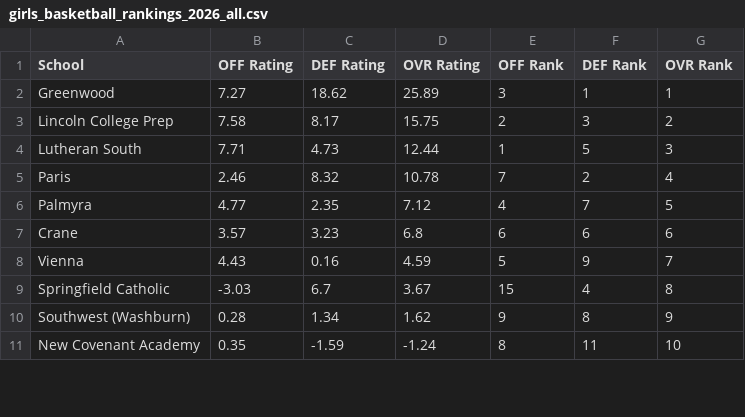
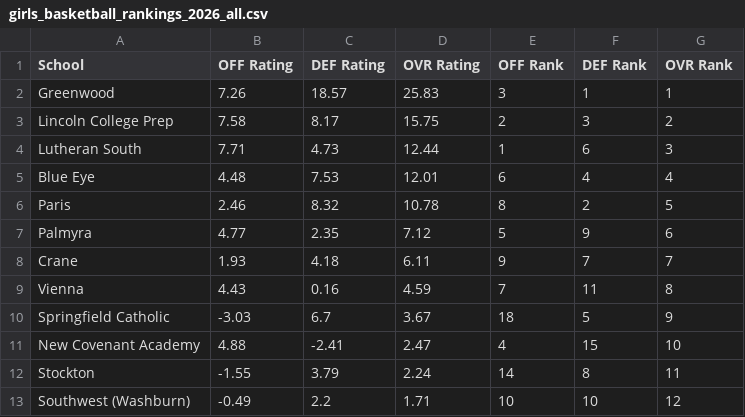
Before and after one commit to AllMOSports/Girls_Basketball_Ratings_2026-2027, a CSV file: girls_basketball_rankings_2026_all.csv, drawn as a sheet; only a part is shown; the diff covers the shown part only.

```diff
--- a/girls_basketball_rankings_2026_all.csv
+++ b/girls_basketball_rankings_2026_all.csv
@@ -1,11 +1,13 @@
 School,OFF Rating,DEF Rating,OVR Rating,OFF Rank,DEF Rank,OVR Rank
-Greenwood,7.27,18.62,25.89,3,1,1
+Greenwood,7.26,18.57,25.83,3,1,1
 Lincoln College Prep,7.58,8.17,15.75,2,3,2
-Lutheran South,7.71,4.73,12.44,1,5,3
-Paris,2.46,8.32,10.78,7,2,4
-Palmyra,4.77,2.35,7.12,4,7,5
-Crane,3.57,3.23,6.8,6,6,6
-Vienna,4.43,0.16,4.59,5,9,7
-Springfield Catholic,-3.03,6.7,3.67,15,4,8
-Southwest (Washburn),0.28,1.34,1.62,9,8,9
-New Covenant Academy,0.35,-1.59,-1.24,8,11,10
+Lutheran South,7.71,4.73,12.44,1,6,3
+Blue Eye,4.48,7.53,12.01,6,4,4
+Paris,2.46,8.32,10.78,8,2,5
+Palmyra,4.77,2.35,7.12,5,9,6
+Crane,1.93,4.18,6.11,9,7,7
+Vienna,4.43,0.16,4.59,7,11,8
+Springfield Catholic,-3.03,6.7,3.67,18,5,9
+New Covenant Academy,4.88,-2.41,2.47,4,15,10
+Stockton,-1.55,3.79,2.24,14,8,11
+Southwest (Washburn),-0.49,2.2,1.71,10,10,12
```
Also changed, not shown: 1 added row and 60 edited cells elsewhere in this file, girls_basketball_games_2026.csv, girls_basketball_missing_scores_2026.csv, 25 other files.
